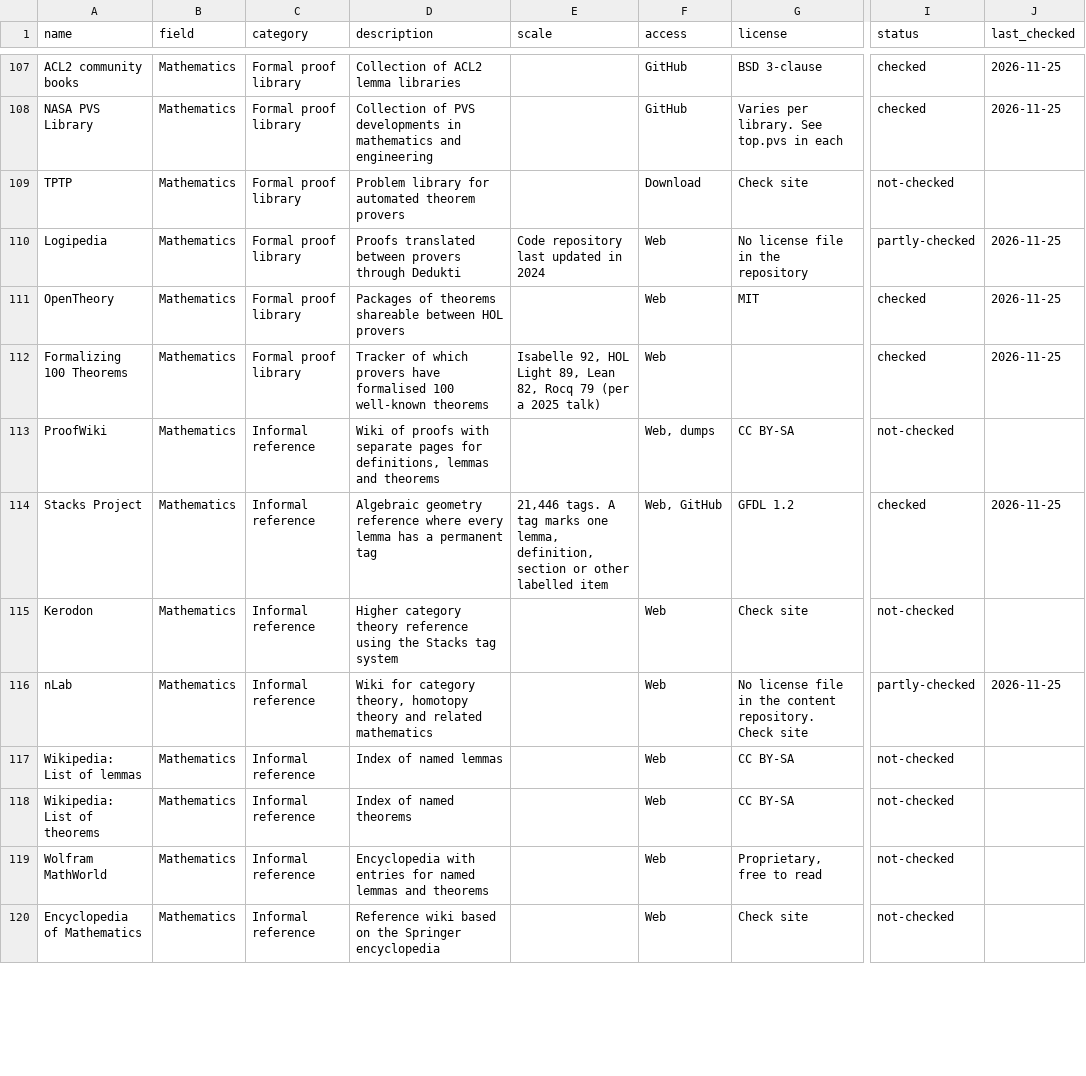
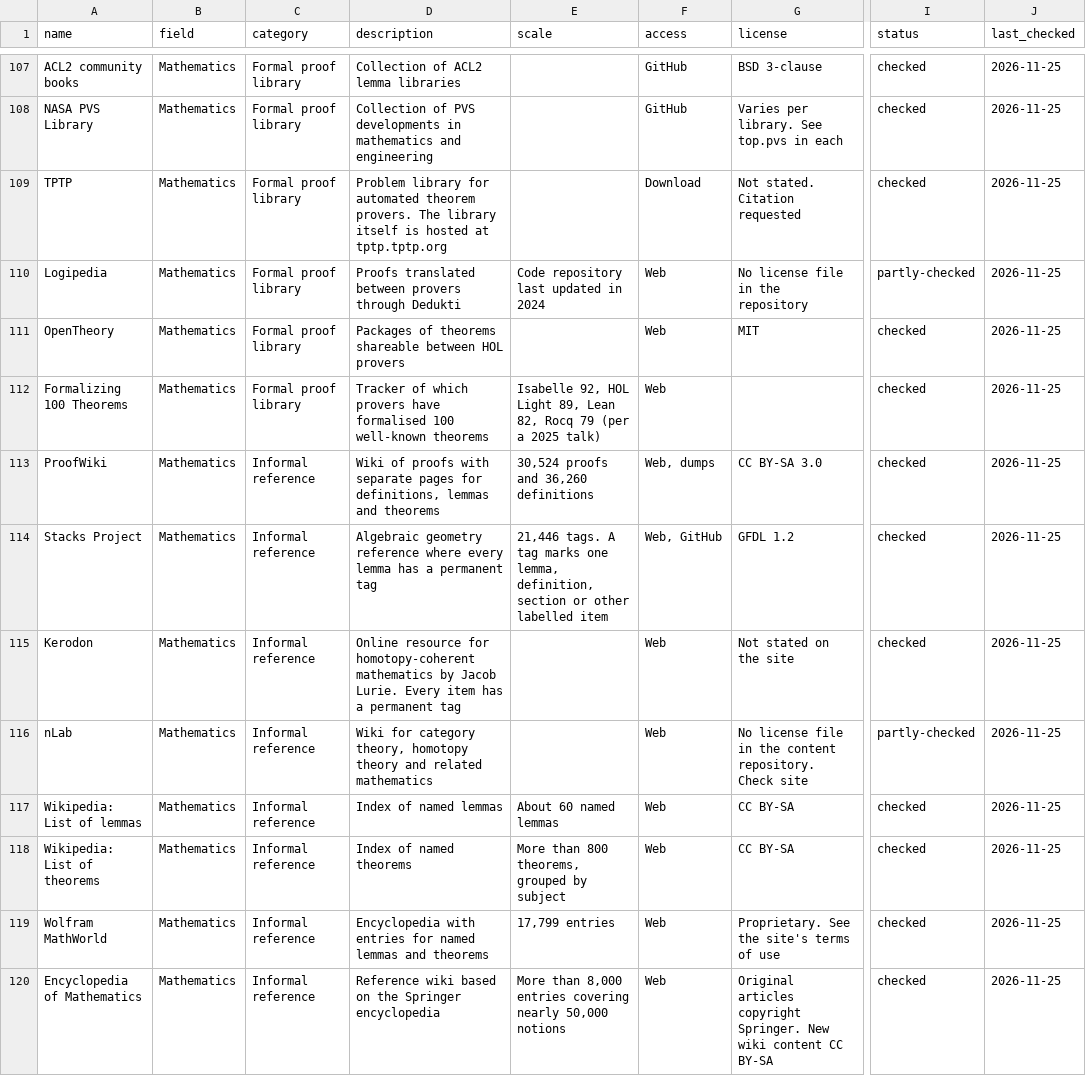
Before and after one commit to sawaadee/lemon, a CSV file: data/sources.csv, drawn as a sheet; only a part is shown, gaps mark what is left out; the diff covers the shown part only; the diff names each change by its address in the sheet, - before the commit and + after, or states it on an @@ line.

Commit message:
Verify 39 more sources against their sites
Confirm the remaining sources that have a reachable site. Add current
sizes for ProofWiki, MathWorld, ISGCI, FindStat, EuDML, Numdam, arXiv
and others. Note that the Tricki is a static snapshot and that the
Mizar address redirects.

```diff
--- a/data/sources.csv
+++ b/data/sources.csv
-D109 (description): …automated theorem provers
+D109 (description): …automated theorem provers. The library itself is hosted at tptp.tptp.org
-G109 (license): Check site
+G109 (license): Not stated. Citation requested
-I109 (status): not-checked
+I109 (status): checked
-J109 (last_checked): (empty)
+J109 (last_checked): 2026-11-25
-E113 (scale): (empty)
+E113 (scale): 30,524 proofs and 36,260 definitions
-G113 (license): CC BY-SA
+G113 (license): CC BY-SA 3.0
-I113 (status): not-checked
+I113 (status): checked
-J113 (last_checked): (empty)
+J113 (last_checked): 2026-11-25
-D115 (description): Higher category theory reference using the Stacks tag system
+D115 (description): Online resource for homotopy-coherent mathematics by Jacob Lurie. Every item has a permanent tag
-G115 (license): Check site
+G115 (license): Not stated on the site
-I115 (status): not-checked
+I115 (status): checked
-J115 (last_checked): (empty)
+J115 (last_checked): 2026-11-25
-E117 (scale): (empty)
+E117 (scale): About 60 named lemmas
-I117:I120 (status): not-checked
+I117:I120 (status): checked
-J117:J120 (last_checked): (empty)
+J117:J120 (last_checked): 2026-11-25
-E118 (scale): (empty)
+E118 (scale): More than 800 theorems, grouped by subject
-E119 (scale): (empty)
+E119 (scale): 17,799 entries
-G119 (license): Proprietary, free to read
+G119 (license): Proprietary. See the site's terms of use
-E120 (scale): (empty)
+E120 (scale): More than 8,000 entries covering nearly 50,000 notions
-G120 (license): Check site
+G120 (license): Original articles copyright Springer. New wiki content CC BY-SA
```
Also changed, not shown: 108 edited cells elsewhere in this file, 3 other files.
